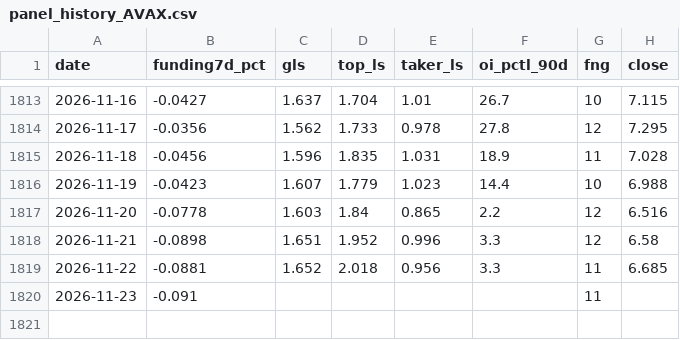
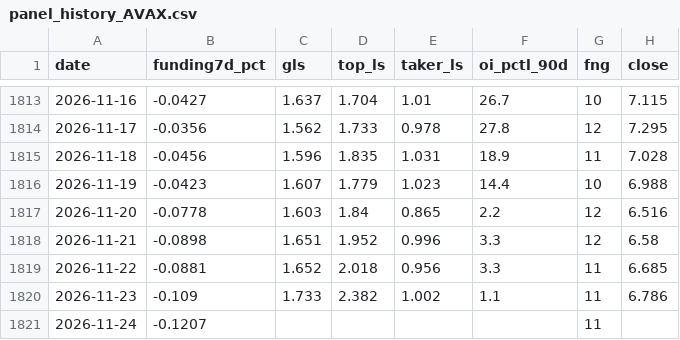
Before and after one commit to ronfi/tidemark, a CSV file: data/panel_history_AVAX.csv, drawn as a sheet; only a part is shown, gaps mark what is left out.

```diff
--- a/data/panel_history_AVAX.csv
+++ b/data/panel_history_AVAX.csv
@@ -1819,2 +1819,3 @@ date,funding7d_pct,gls,top_ls,taker_ls,oi_pctl_90d,fng,close
 2026-11-22,-0.0881,1.652,2.018,0.956,3.3,11,6.685
-2026-11-23,-0.091,,,,,11,
+2026-11-23,-0.109,1.733,2.382,1.002,1.1,11,6.786
+2026-11-24,-0.1207,,,,,11,
```
Also changed, not shown: data/panel_history.csv, data/panel_history_BNB.csv, 13 other files.
